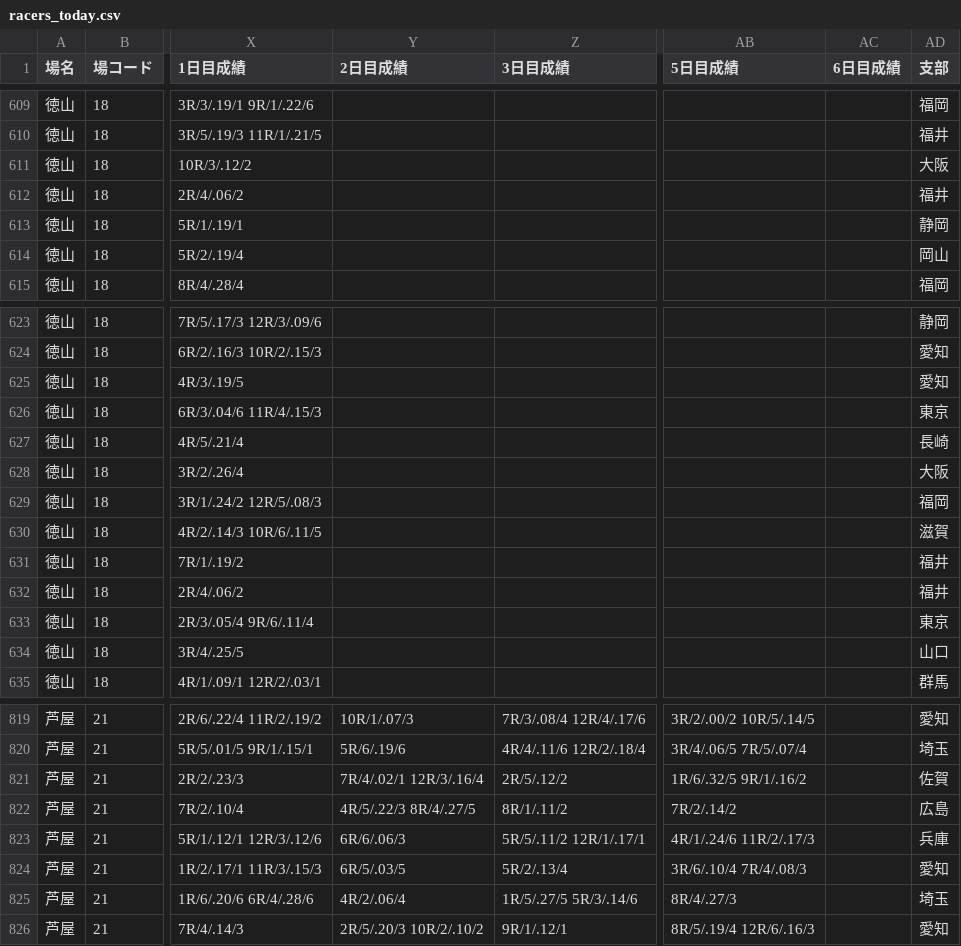
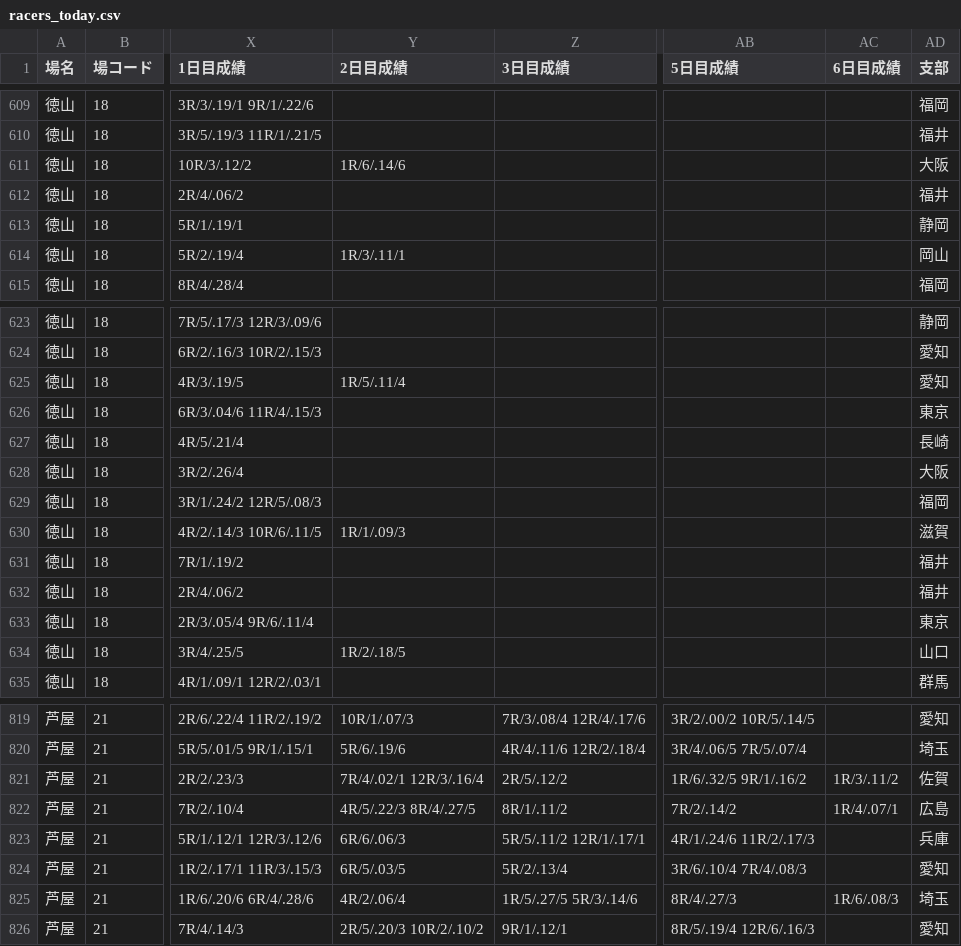
Before and after one commit to shigezou926/pallas-mercato-7k9, a CSV file: docs/racers/racers_today.csv, drawn as a sheet; only a part is shown, gaps mark what is left out; the diff covers the shown part only; the diff names each change by its address in the sheet, - before the commit and + after, or states it on an @@ line.

```diff
--- a/docs/racers/racers_today.csv
+++ b/docs/racers/racers_today.csv
-Y611 (2日目成績): (empty)
+Y611 (2日目成績): 1R/6/.14/6
-Y614 (2日目成績): (empty)
+Y614 (2日目成績): 1R/3/.11/1
-Y625 (2日目成績): (empty)
+Y625 (2日目成績): 1R/5/.11/4
-Y630 (2日目成績): (empty)
+Y630 (2日目成績): 1R/1/.09/3
-Y634 (2日目成績): (empty)
+Y634 (2日目成績): 1R/2/.18/5
-AC821 (6日目成績): (empty)
+AC821 (6日目成績): 1R/3/.11/2
-AC822 (6日目成績): (empty)
+AC822 (6日目成績): 1R/4/.07/1
-AC825 (6日目成績): (empty)
+AC825 (6日目成績): 1R/6/.08/3
```
Also changed, not shown: 3 edited cells elsewhere in this file, 3 other files.
